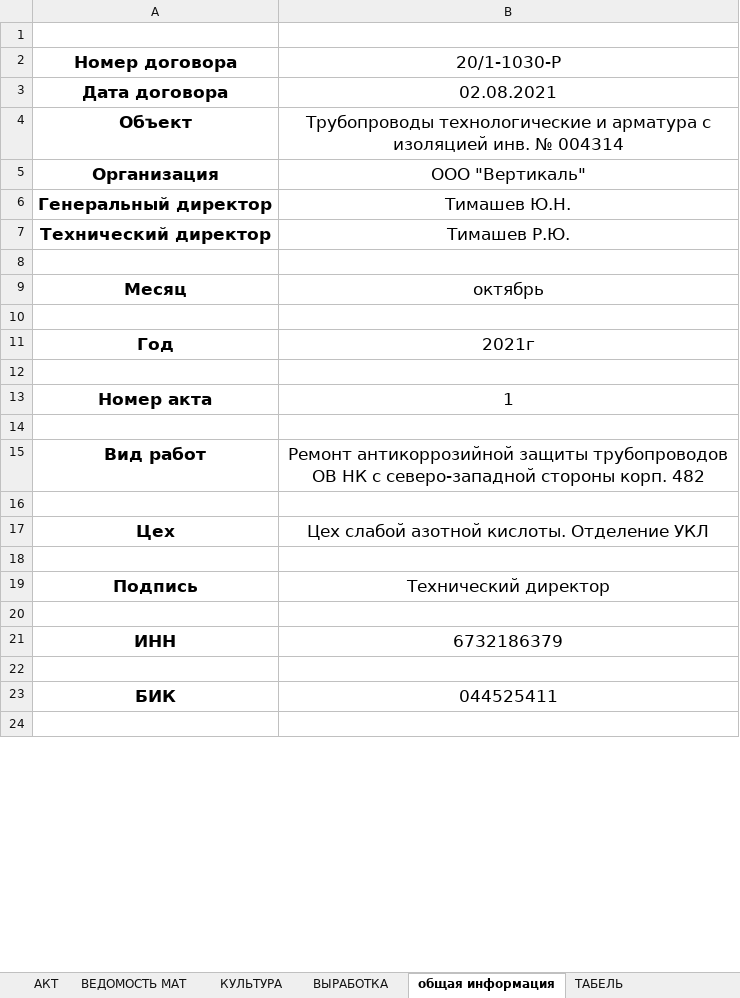
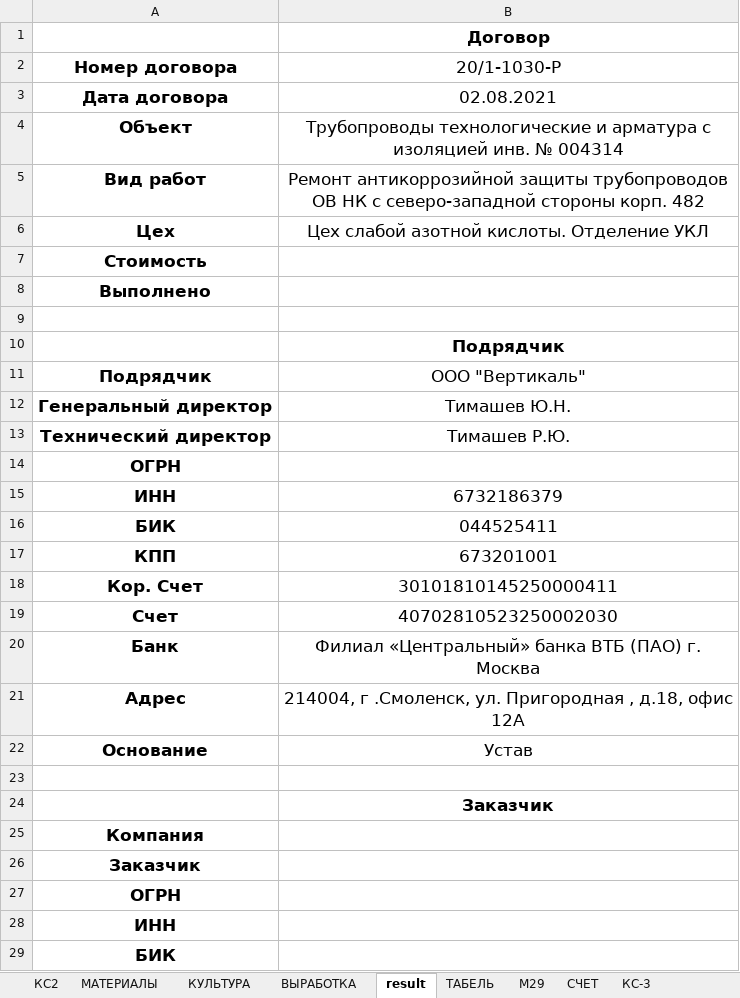
Before and after one commit to SmolPO/vertical, an Excel workbook: my_helper/my_helper/Шаблоны/Заготовки/Исполнительная.xlsx, sheet result, drawn as a sheet; only a part is shown; values as stored, in another font and other column widths than the file's, no borders; removed rows and columns are numbered as before the commit, all else as after; the diff covers the shown part only; the diff names each change by its address in the sheet, - before the commit and + after, or states it on an @@ line.

```diff
--- a/my_helper/my_helper/Шаблоны/Заготовки/Исполнительная.xlsx (sheet result)
+++ b/my_helper/my_helper/Шаблоны/Заготовки/Исполнительная.xlsx (sheet result)
-sheet tab: АКТ
+sheet tab: КС2
-sheet tab: ВЕДОМОСТЬ МАТ
+sheet tab: МАТЕРИАЛЫ
-sheet tab: общая информация
+sheet tab: result
-B1 (20/1-1030-Р): (empty)
+B1 (20/1-1030-Р): Договор
@@ row 15 moved to row 5: Вид работ @@
@@ row 17 moved to row 6: Цех @@
+row 7: Стоимость
+row 8: Выполнено
+row 9: (empty)
+row 10:  | Подрядчик
-A11 (Номер договора): Организация
+A11 (Номер договора): Подрядчик
+row 14: ОГРН
+row 15: ИНН | 6732186379
+row 16: БИК | 044525411
+row 17: КПП | 673201001
+row 18: Кор. Счет | 30101810145250000411
+row 19: Счет | 40702810523250002030
+row 20: Банк | Филиал «Центральный» банка ВТБ (ПАО) г. Москва
@@ row 29 moved to row 21: Адрес @@
+row 22: Основание | Устав
-row 9: Месяц | октябрь
-B24 (20/1-1030-Р): (empty)
+B24 (20/1-1030-Р): Заказчик
-row 11: Год | 2021г
-A25 (Номер договора): (empty)
+A25 (Номер договора): Компания
-row 13: Номер акта | 1
-A26 (Номер договора): (empty)
+A26 (Номер договора): Заказчик
-A27 (Номер договора): (empty)
+A27 (Номер договора): ОГРН
-row 18: (empty)
-row 19: Подпись | Технический директор
-row 20: (empty)
-B28 (20/1-1030-Р): 6732186379
+B28 (20/1-1030-Р): (empty)
-row 22: (empty)
-B29 (20/1-1030-Р): 044525411
+B29 (20/1-1030-Р): (empty)
-row 24: (empty)
```
Also changed, not shown: 6 removed rows and 7 edited cells elsewhere in this sheet, sheet М29, sheet ТАБЕЛЬ, sheet КС-3, sheet КС2, sheet ВЫРАБОТКА, sheet КУЛЬТУРА, 2 more sheets, other sheet tabs, formulas that keep their value, my_helper/my_helper/Шаблоны/Заготовки/Шаблоны.xlsx, 28 other files.
